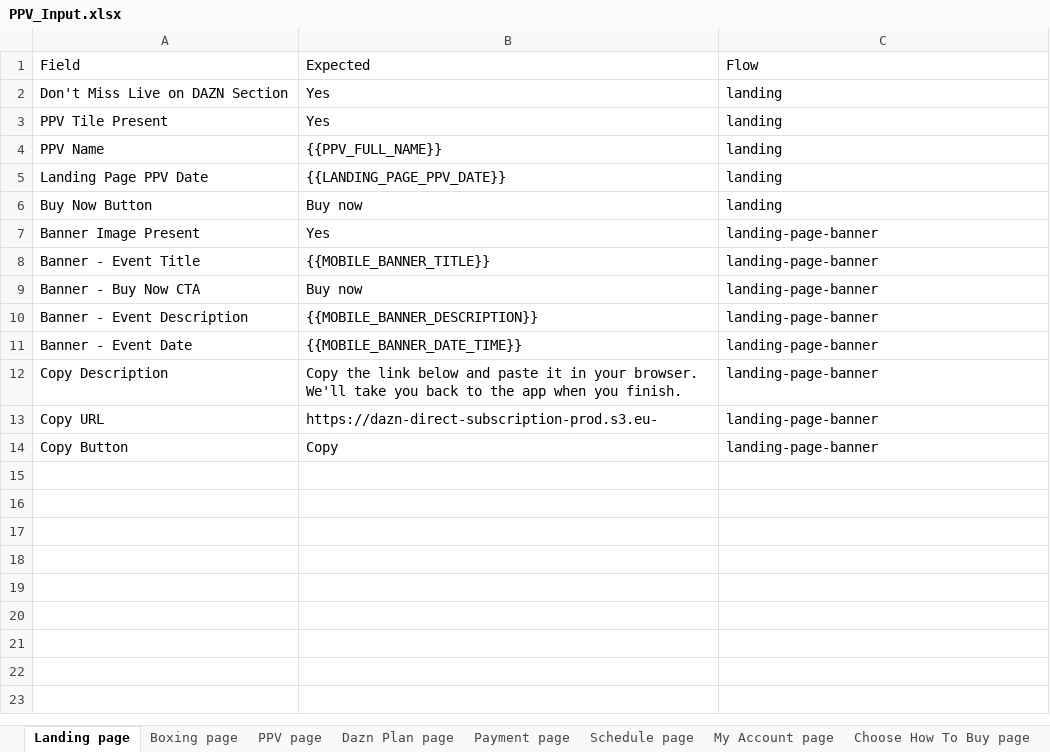
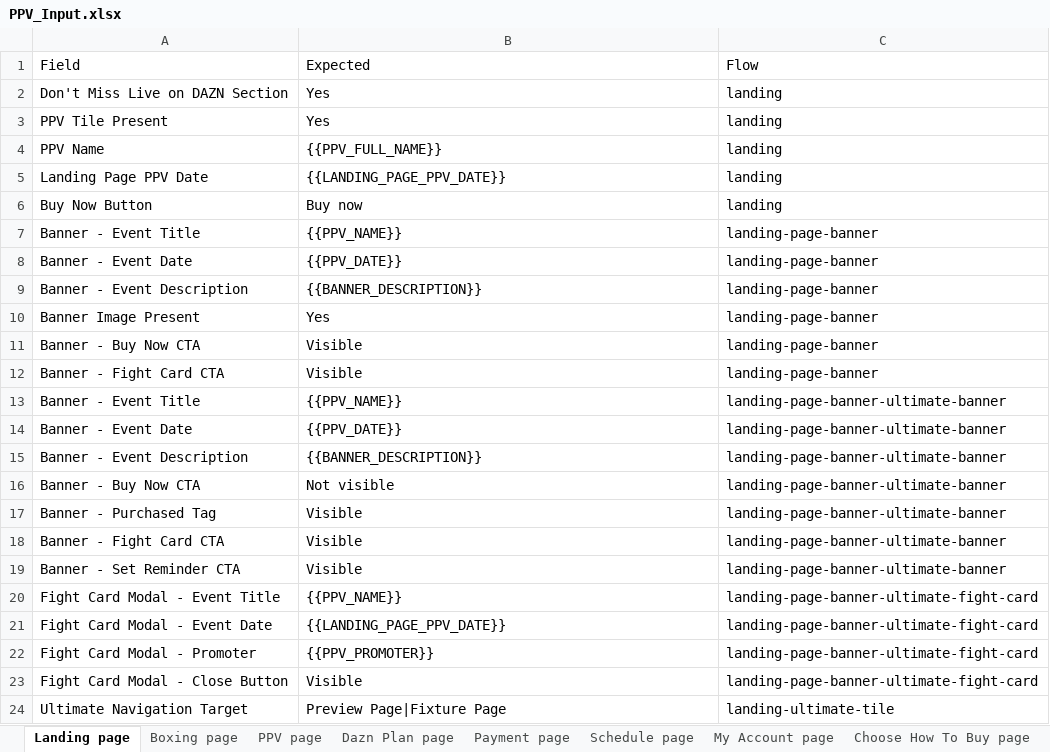
Before and after one commit to gopi-sanagapalli/PPV-End-to-End-Automation, an Excel workbook: data/PPV_Input.xlsx, sheet Landing page, drawn as a sheet; values as stored, in another font and other column widths than the file's, no borders; removed rows and columns are numbered as before the commit, all else as after; the diff names each change by its address in the sheet, - before the commit and + after, or states it on an @@ line.

Commit message:
feat(ios): home-page-dont-miss working
- appium/pages/ios/IOSHomePage.ts: home page navigation and PPV tile
  detection for the home-page-dont-miss source flow
- appium/pages/ios/IOSBoxingPage.ts: boxing page surfacing support
- appium/pages/ios/IOSValidationPage.ts: validation improvements for
  home page PPV tile fields
- appium/tests/ios/existingusermobile.ppv.spec.ts: spec updates
- appium/tests/ios/ppv.handoff.spec.ts: handoff spec wired to home
  page dont-miss source; Home Page section now validates (1/1 100%)
- data/PPV_Input.xlsx: updated test input data

```diff
--- a/data/PPV_Input.xlsx (sheet Landing page)
+++ b/data/PPV_Input.xlsx (sheet Landing page)
+row 7: Banner - Event Title | {{PPV_NAME}} | landing-page-banner
+row 8: Banner - Event Date | {{PPV_DATE}} | landing-page-banner
+row 9: Banner - Event Description | {{BANNER_DESCRIPTION}} | landing-page-banner
-row 8: Banner - Event Title | {{MOBILE_BANNER_TITLE}} | landing-page-banner
-B11: Buy now
+B11: Visible
+row 12: Banner - Fight Card CTA | Visible | landing-page-banner
+row 13: Banner - Event Title | {{PPV_NAME}} | landing-page-banner-ultimate-banner
+row 14: Banner - Event Date | {{PPV_DATE}} | landing-page-banner-ultimate-banner
-B15: {{MOBILE_BANNER_DESCRIPTION}}
+B15: {{BANNER_DESCRIPTION}}
-C15: landing-page-banner
+C15: landing-page-banner-ultimate-banner
-row 11: Banner - Event Date | {{MOBILE_BANNER_DATE_TIME}} | landing-page-banner
-row 12: Copy Description | Copy the link below and paste it in your browser. We'll take you back to the app when you finish. | landing-page-banner
-row 13: Copy URL | https://dazn-direct-subscription-prod.s3.eu- | landing-page-banner
-row 14: Copy Button | Copy | landing-page-banner
+row 16: Banner - Buy Now CTA | Not visible | landing-page-banner-ultimate-banner
+row 17: Banner - Purchased Tag | Visible | landing-page-banner-ultimate-banner
+row 18: Banner - Fight Card CTA | Visible | landing-page-banner-ultimate-banner
+row 19: Banner - Set Reminder CTA | Visible | landing-page-banner-ultimate-banner
+row 20: Fight Card Modal - Event Title | {{PPV_NAME}} | landing-page-banner-ultimate-fight-card
+row 21: Fight Card Modal - Event Date | {{LANDING_PAGE_PPV_DATE}} | landing-page-banner-ultimate-fight-card
+row 22: Fight Card Modal - Promoter | {{PPV_PROMOTER}} | landing-page-banner-ultimate-fight-card
+row 23: Fight Card Modal - Close Button | Visible | landing-page-banner-ultimate-fight-card
+row 24: Ultimate Navigation Target | Preview Page|Fixture Page | landing-ultimate-tile
```
Also changed, not shown: sheet Home of Boxing, sheet Home page, sheet Andriod_Home_Boxing_Page, sheet Andriod_Home_Page, sheet Schedule page, sheet Andriod_Landing_Page, 10 more sheets, other sheet tabs, 5 other files.
